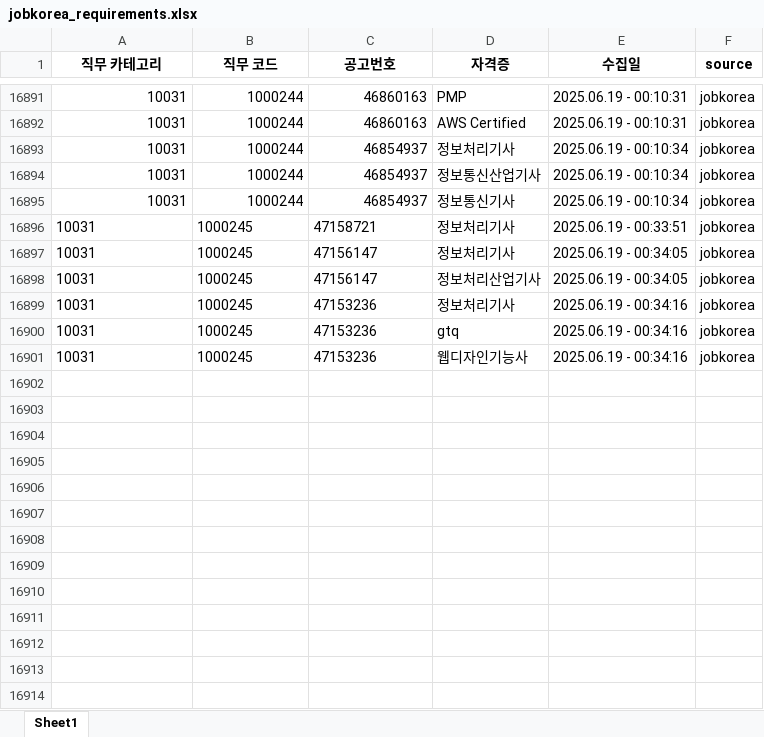
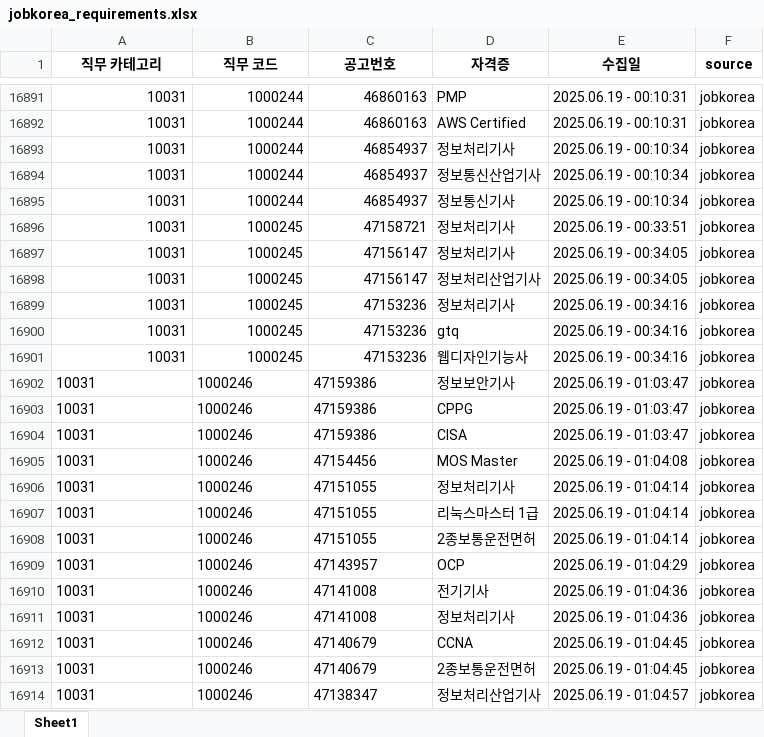
Before and after one commit to yunzivv/project_crawling_25_05, an Excel workbook: jobkorea_requirements.xlsx, sheet Sheet1, drawn as a sheet; only a part is shown, gaps mark what is left out; values as stored, in another font and other column widths than the file's, no borders; the diff covers the shown part only; the diff names each change by its address in the sheet, - before the commit and + after, or states it on an @@ line.

```diff
--- a/jobkorea_requirements.xlsx (sheet Sheet1)
+++ b/jobkorea_requirements.xlsx (sheet Sheet1)
-A16896:C16901 alignment: left
+A16896:C16901 alignment: right
+row 16902: 10031 | 1000246 | 47159386 | 정보보안기사 | 2025.06.19 - 01:03:47 | jobkorea
+row 16903: 10031 | 1000246 | 47159386 | CPPG | 2025.06.19 - 01:03:47 | jobkorea
+row 16904: 10031 | 1000246 | 47159386 | CISA | 2025.06.19 - 01:03:47 | jobkorea
+row 16905: 10031 | 1000246 | 47154456 | MOS Master | 2025.06.19 - 01:04:08 | jobkorea
+row 16906: 10031 | 1000246 | 47151055 | 정보처리기사 | 2025.06.19 - 01:04:14 | jobkorea
+row 16907: 10031 | 1000246 | 47151055 | 리눅스마스터 1급 | 2025.06.19 - 01:04:14 | jobkorea
+row 16908: 10031 | 1000246 | 47151055 | 2종보통운전면허 | 2025.06.19 - 01:04:14 | jobkorea
+row 16909: 10031 | 1000246 | 47143957 | OCP | 2025.06.19 - 01:04:29 | jobkorea
+row 16910: 10031 | 1000246 | 47141008 | 전기기사 | 2025.06.19 - 01:04:36 | jobkorea
+row 16911: 10031 | 1000246 | 47141008 | 정보처리기사 | 2025.06.19 - 01:04:36 | jobkorea
+row 16912: 10031 | 1000246 | 47140679 | CCNA | 2025.06.19 - 01:04:45 | jobkorea
+row 16913: 10031 | 1000246 | 47140679 | 2종보통운전면허 | 2025.06.19 - 01:04:45 | jobkorea
+row 16914: 10031 | 1000246 | 47138347 | 정보처리산업기사 | 2025.06.19 - 01:04:57 | jobkorea
```
Also changed, not shown: 44 added rows elsewhere in this sheet, 2 other files.
